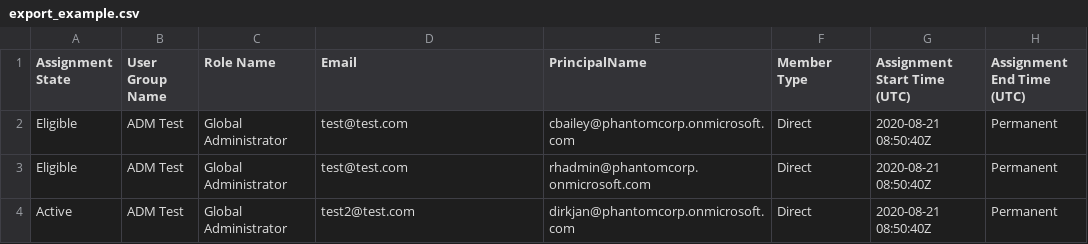
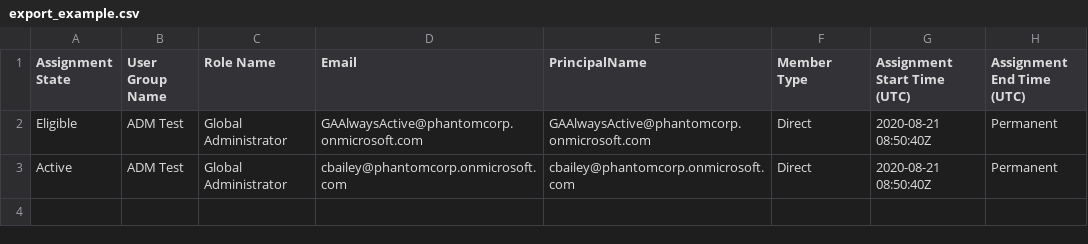
Before and after one commit to pl-BE/EligibleHound, a CSV file: export_example.csv, drawn as a sheet.

```diff
--- a/export_example.csv
+++ b/export_example.csv
@@ -1,4 +1,3 @@
 Assignment State;User Group Name;Role Name;Email;PrincipalName;Member Type;Assignment Start Time (UTC);Assignment End Time (UTC)
-Eligible;ADM Test;Global Administrator;test@test.com;cbailey@phantomcorp.onmicrosoft.com;Direct;2020-08-21 08:50:40Z;Permanent
-Eligible;ADM Test;Global Administrator;test@test.com;rhadmin@phantomcorp.onmicrosoft.com;Direct;2020-08-21 08:50:40Z;Permanent
-Active;ADM Test;Global Administrator;test2@test.com;dirkjan@phantomcorp.onmicrosoft.com;Direct;2020-08-21 08:50:40Z;Permanent
+Eligible;ADM Test;Global Administrator;GAAlwaysActive@phantomcorp.onmicrosoft.com;GAAlwaysActive@phantomcorp.onmicrosoft.com;Direct;2020-08-21 08:50:40Z;Permanent
+Active;ADM Test;Global Administrator;cbailey@phantomcorp.onmicrosoft.com;cbailey@phantomcorp.onmicrosoft.com;Direct;2020-08-21 08:50:40Z;Permanent
```
Also changed, not shown: 1 other file.
